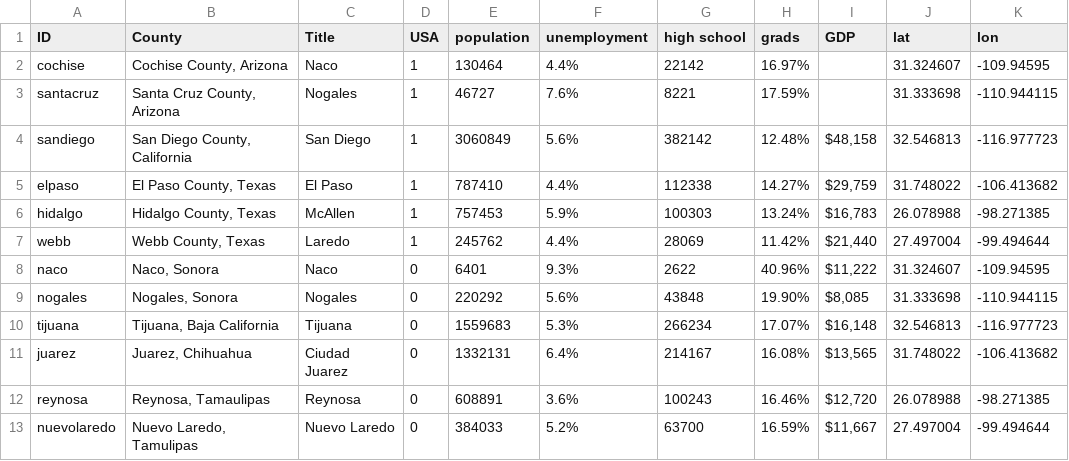
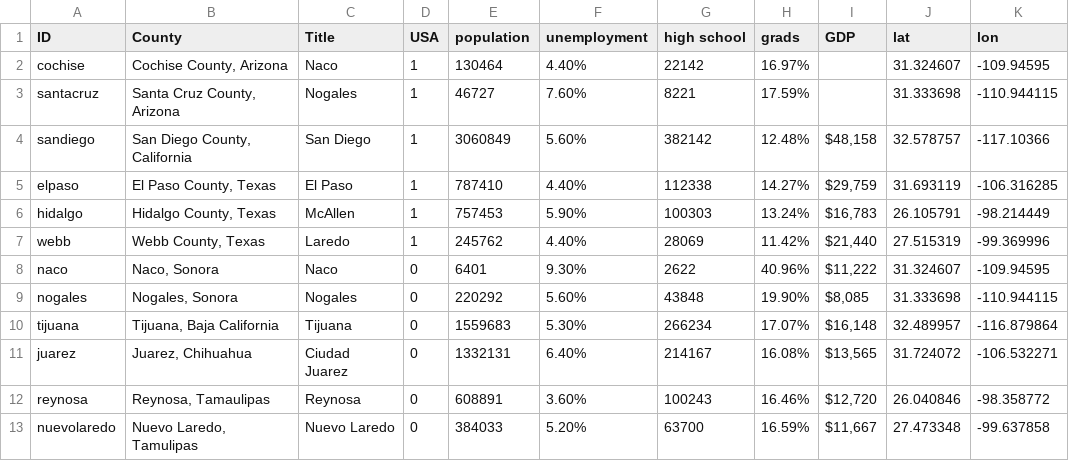
Before and after one commit to dankeemahill/naco, a CSV file: data/counties.csv, drawn as a sheet; the diff names each change by its address in the sheet, - before the commit and + after, or states it on an @@ line.

```diff
--- a/data/counties.csv
+++ b/data/counties.csv
-F2 (unemployment): 4.4%
+F2 (unemployment): 4.40%
-F3 (unemployment): 7.6%
+F3 (unemployment): 7.60%
-F4 (unemployment): 5.6%
+F4 (unemployment): 5.60%
-J4 (lat): 32.546813
+J4 (lat): 32.578757
-K4 (lon): -116.977723
+K4 (lon): -117.10366
-F5 (unemployment): 4.4%
+F5 (unemployment): 4.40%
-J5 (lat): 31.748022
+J5 (lat): 31.693119
-K5 (lon): -106.413682
+K5 (lon): -106.316285
-F6 (unemployment): 5.9%
+F6 (unemployment): 5.90%
-J6 (lat): 26.078988
+J6 (lat): 26.105791
-K6 (lon): -98.271385
+K6 (lon): -98.214449
-F7 (unemployment): 4.4%
+F7 (unemployment): 4.40%
-J7 (lat): 27.497004
+J7 (lat): 27.515319
-K7 (lon): -99.494644
+K7 (lon): -99.369996
-F8 (unemployment): 9.3%
+F8 (unemployment): 9.30%
-F9 (unemployment): 5.6%
+F9 (unemployment): 5.60%
-F10 (unemployment): 5.3%
+F10 (unemployment): 5.30%
-J10 (lat): 32.546813
+J10 (lat): 32.489957
-K10 (lon): -116.977723
+K10 (lon): -116.879864
-F11 (unemployment): 6.4%
+F11 (unemployment): 6.40%
-J11 (lat): 31.748022
+J11 (lat): 31.724072
-K11 (lon): -106.413682
+K11 (lon): -106.532271
-F12 (unemployment): 3.6%
+F12 (unemployment): 3.60%
-J12 (lat): 26.078988
+J12 (lat): 26.040846
-K12 (lon): -98.271385
+K12 (lon): -98.358772
-F13 (unemployment): 5.2%
+F13 (unemployment): 5.20%
-J13 (lat): 27.497004
+J13 (lat): 27.473348
-K13 (lon): -99.494644
+K13 (lon): -99.637858
```
Also changed, not shown: 3 other files.
